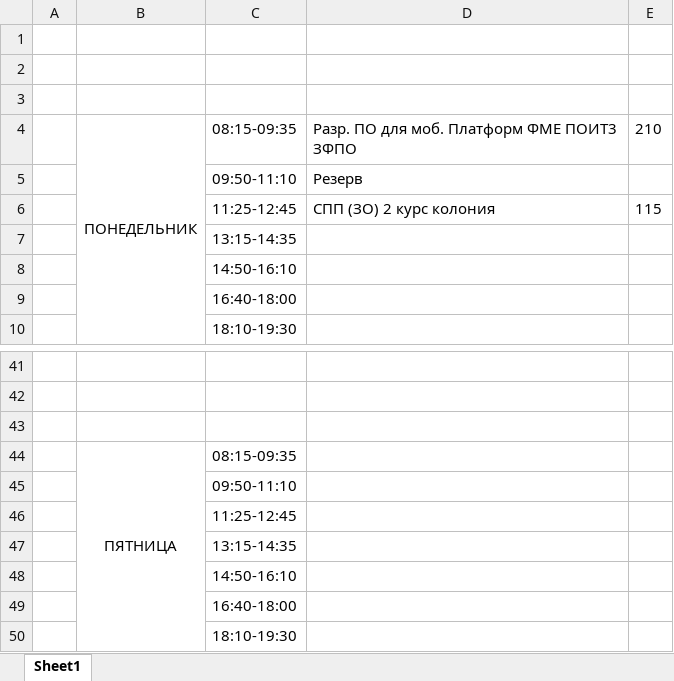
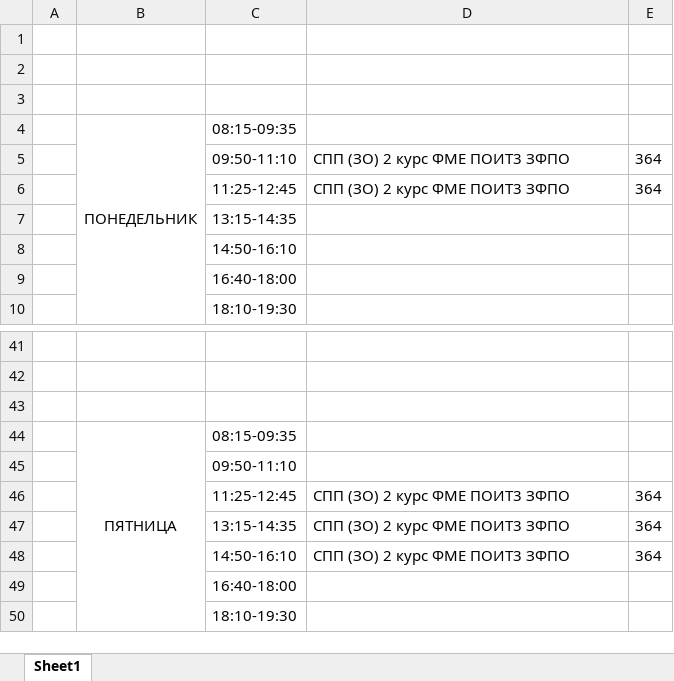
Before and after one commit to stanislaumich/raspisanie, an Excel workbook: media/1.xlsx, sheet Sheet1, drawn as a sheet; only a part is shown, gaps mark what is left out; values as stored, in another font and other column widths than the file's, no borders; removed rows and columns are numbered as before the commit, all else as after; the diff covers the shown part only; the diff names each change by its address in the sheet, - before the commit and + after, or states it on an @@ line.

```diff
--- a/media/1.xlsx (sheet Sheet1)
+++ b/media/1.xlsx (sheet Sheet1)
-D4: Разр. ПО для моб. Платформ ФМЕ ПОИТ3 ЗФПО
+D4: (empty)
-E4: 210
+E4: (empty)
-row 5:  |  | 09:50-11:10 | Резерв
-row 6:  |  | 11:25-12:45 | СПП (ЗО) 2 курс колония | 115
+row 5:  |  | 09:50-11:10 | СПП (ЗО) 2 курс ФМЕ ПОИТ3 ЗФПО | 364
+row 6:  |  | 11:25-12:45 | СПП (ЗО) 2 курс ФМЕ ПОИТ3 ЗФПО | 364
-row 46:  |  | 11:25-12:45
-row 47:  |  | 13:15-14:35
-row 48:  |  | 14:50-16:10
+row 46:  |  | 11:25-12:45 | СПП (ЗО) 2 курс ФМЕ ПОИТ3 ЗФПО | 364
+row 47:  |  | 13:15-14:35 | СПП (ЗО) 2 курс ФМЕ ПОИТ3 ЗФПО | 364
+row 48:  |  | 14:50-16:10 | СПП (ЗО) 2 курс ФМЕ ПОИТ3 ЗФПО | 364
```
Also changed, not shown: 6 added rows, 6 removed rows, 4 moved rows, 12 edited cells and merged cells elsewhere in this sheet, 3 other files.
